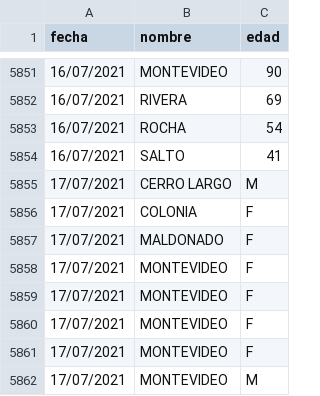
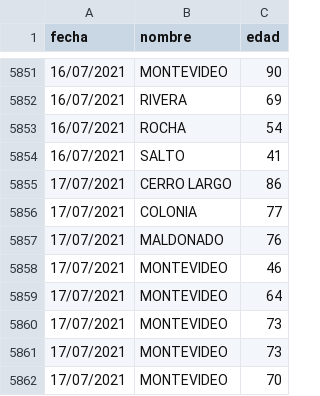
Before and after one commit to lscasso/covid, a CSV file: estadisticasUY_fallecimientos.csv, drawn as a sheet; only a part is shown, gaps mark what is left out.

Commit message:
update 17/07/2021

```diff
--- a/estadisticasUY_fallecimientos.csv
+++ b/estadisticasUY_fallecimientos.csv
@@ -5854,9 +5854,9 @@ fecha,nombre,edad
 16/07/2021,SALTO               ,41
-17/07/2021,CERRO LARGO,M
-17/07/2021,COLONIA,F
-17/07/2021,MALDONADO,F
-17/07/2021,MONTEVIDEO,F
-17/07/2021,MONTEVIDEO,F
-17/07/2021,MONTEVIDEO,F
-17/07/2021,MONTEVIDEO,F
-17/07/2021,MONTEVIDEO,M
+17/07/2021,CERRO LARGO,86
+17/07/2021,COLONIA,77
+17/07/2021,MALDONADO,76
+17/07/2021,MONTEVIDEO,46
+17/07/2021,MONTEVIDEO,64
+17/07/2021,MONTEVIDEO,73
+17/07/2021,MONTEVIDEO,73
+17/07/2021,MONTEVIDEO,70
```
